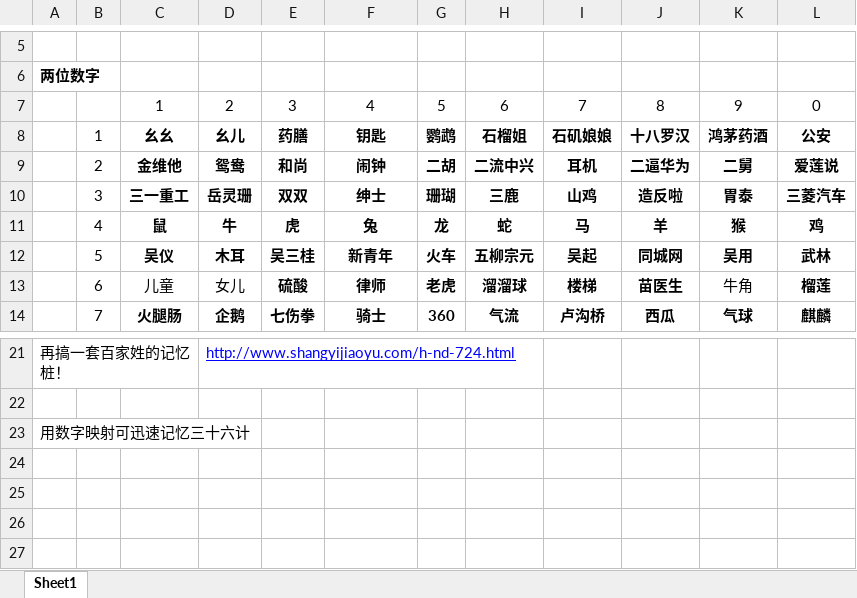
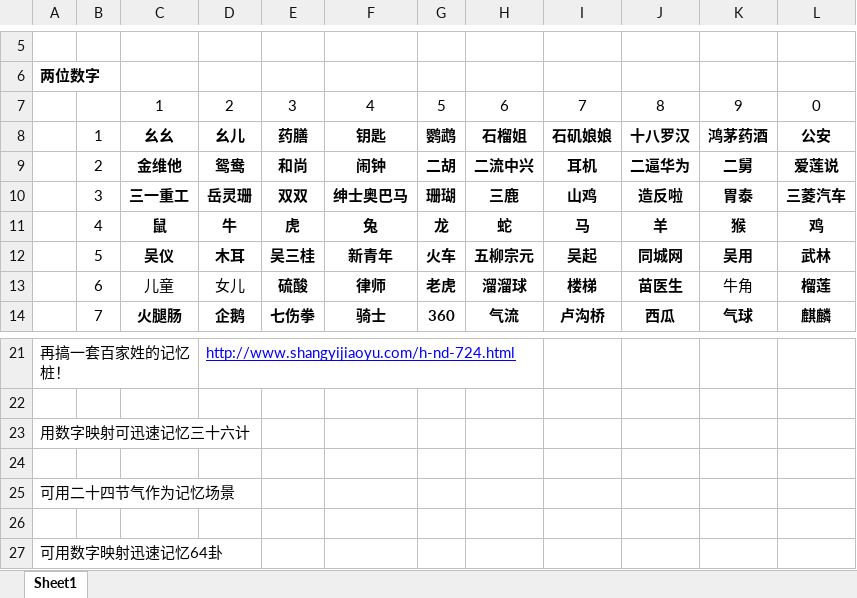
Before and after one commit to YinChao126/MagicMemory, an Excel workbook: 编码/数字矩阵映射.xlsx, sheet Sheet1, drawn as a sheet; only a part is shown, gaps mark what is left out; values as stored, in another font and other column widths than the file's, no borders; the diff names each change by its address in the sheet, - before the commit and + after, or states it on an @@ line.

```diff
--- a/编码/数字矩阵映射.xlsx (sheet Sheet1)
+++ b/编码/数字矩阵映射.xlsx (sheet Sheet1)
-F10: 绅士
+F10: 绅士奥巴马
+row 24: (empty)
+row 25: 可用二十四节气作为记忆场景
+row 26: (empty)
+row 27: 可用数字映射迅速记忆64卦
```
Also changed, not shown: 1 other file.
